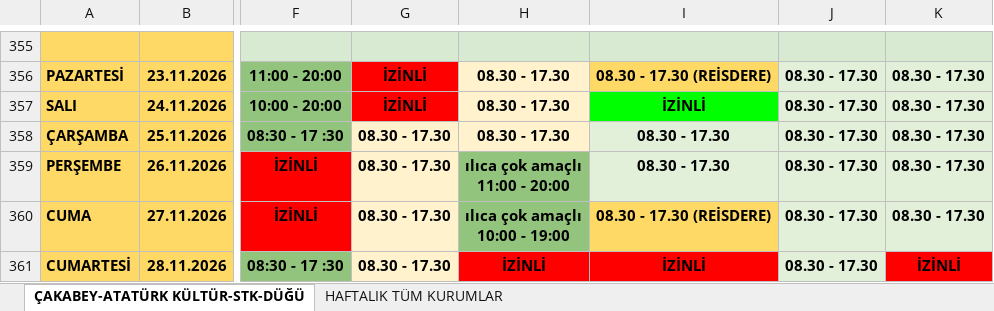
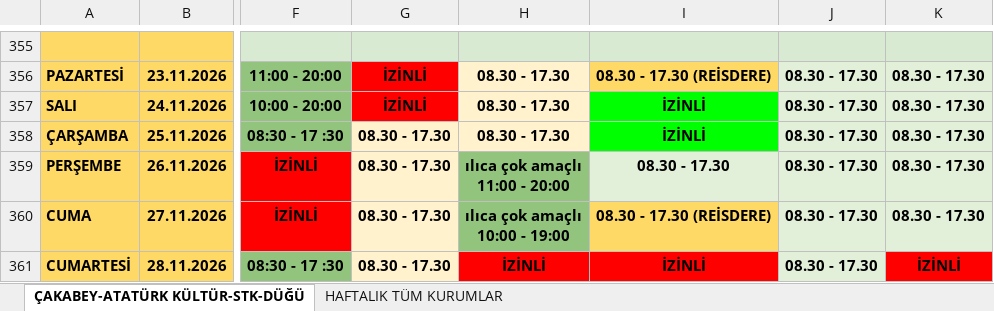
Before and after one commit to ilhanakd-max/calisma-programi-data, an Excel workbook: KURUM İÇİ ÇALIŞMA PROGRAMI.xlsx, sheet ÇAKABEY-ATATÜRK KÜLTÜR-STK-DÜĞÜ, drawn as a sheet; only a part is shown, gaps mark what is left out; values as stored, in another font and other column widths than the file's, no borders; charts and pictures and conditional formats not drawn; the diff names each change by its address in the sheet, - before the commit and + after, or states it on an @@ line.

```diff
--- a/KURUM İÇİ ÇALIŞMA PROGRAMI.xlsx (sheet ÇAKABEY-ATATÜRK KÜLTÜR-STK-DÜĞÜ)
+++ b/KURUM İÇİ ÇALIŞMA PROGRAMI.xlsx (sheet ÇAKABEY-ATATÜRK KÜLTÜR-STK-DÜĞÜ)
-I358: 08.30 - 17.30
+I358: İZİNLİ
-I358 fill: #E2EFD9
+I358 fill: #00FF00
```
